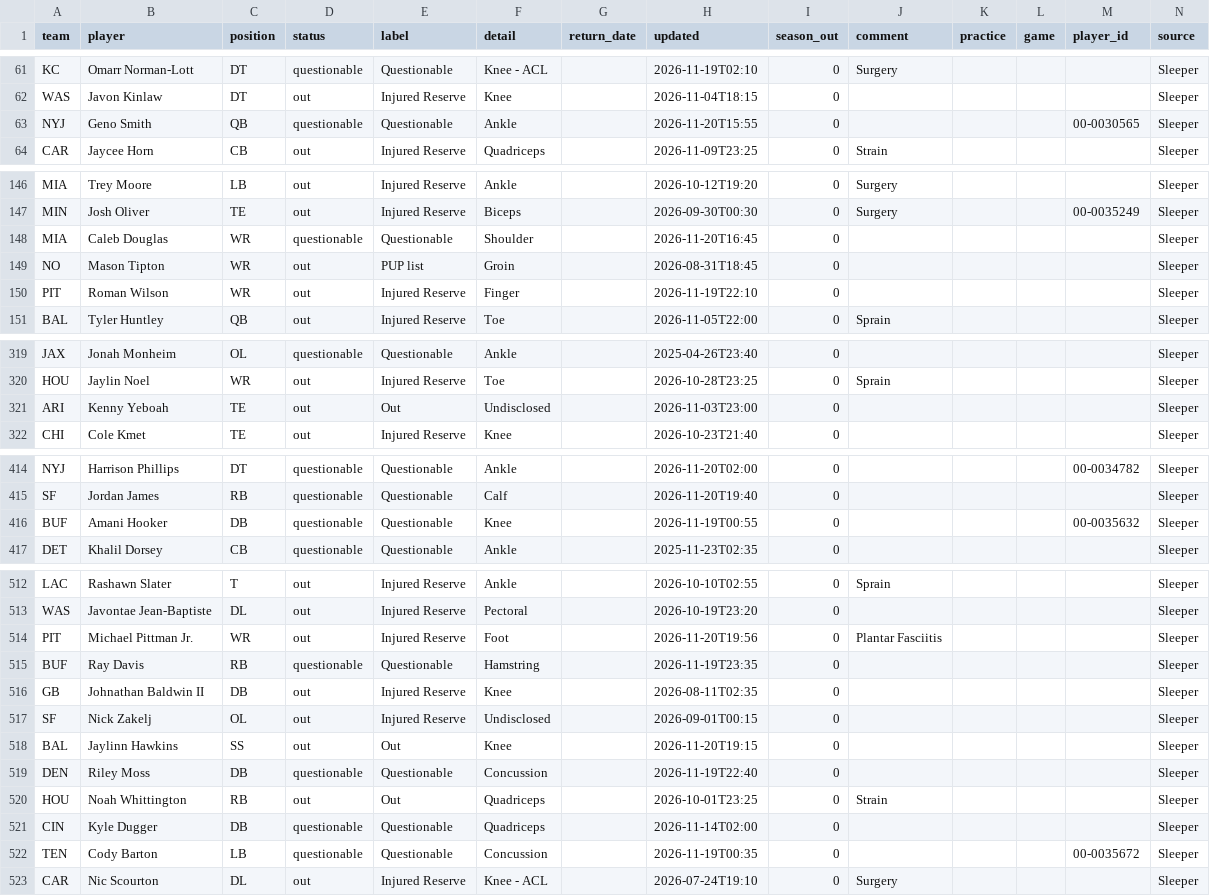
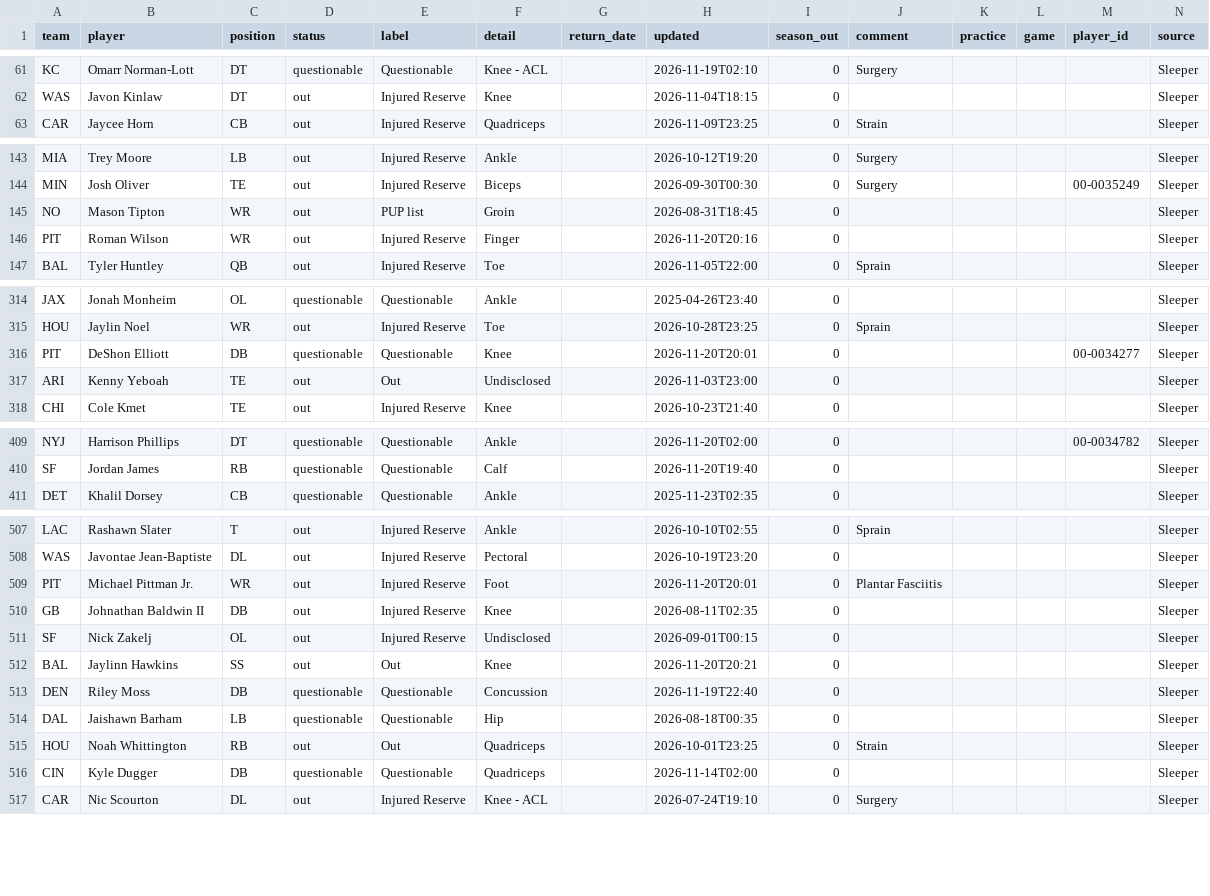
Before and after one commit to bwik4/Matchup-Lab, a CSV file: data/injuries.csv, drawn as a sheet; only a part is shown, gaps mark what is left out; the diff covers the shown part only.

```diff
--- a/data/injuries.csv
+++ b/data/injuries.csv
@@ -62,3 +62,2 @@ KC,Omarr Norman-Lott,DT,questionable,Questionable,Knee - ACL,,2026-11-19T02:10,0
 WAS,Javon Kinlaw,DT,out,Injured Reserve,Knee,,2026-11-04T18:15,0,,,,,Sleeper
-NYJ,Geno Smith,QB,questionable,Questionable,Ankle,,2026-11-20T15:55,0,,,,00-0030565,Sleeper
 CAR,Jaycee Horn,CB,out,Injured Reserve,Quadriceps,,2026-11-09T23:25,0,Strain,,,,Sleeper
@@ -147,5 +144,4 @@ MIA,Trey Moore,LB,out,Injured Reserve,Ankle,,2026-10-12T19:20,0,Surgery,,,,Sleep
 MIN,Josh Oliver,TE,out,Injured Reserve,Biceps,,2026-09-30T00:30,0,Surgery,,, 00-0035249,Sleeper
-MIA,Caleb Douglas,WR,questionable,Questionable,Shoulder,,2026-11-20T16:45,0,,,,,Sleeper
 NO,Mason Tipton,WR,out,PUP list,Groin,,2026-08-31T18:45,0,,,,,Sleeper
-PIT,Roman Wilson,WR,out,Injured Reserve,Finger,,2026-11-19T22:10,0,,,,,Sleeper
+PIT,Roman Wilson,WR,out,Injured Reserve,Finger,,2026-11-20T20:16,0,,,,,Sleeper
 BAL,Tyler Huntley,QB,out,Injured Reserve,Toe,,2026-11-05T22:00,0,Sprain,,,,Sleeper
@@ -320,2 +315,3 @@ JAX,Jonah Monheim,OL,questionable,Questionable,Ankle,,2025-04-26T23:40,0,,,,,Sle
 HOU,Jaylin Noel,WR,out,Injured Reserve,Toe,,2026-10-28T23:25,0,Sprain,,,,Sleeper
+PIT,DeShon Elliott,DB,questionable,Questionable,Knee,,2026-11-20T20:01,0,,,,00-0034277,Sleeper
 ARI,Kenny Yeboah,TE,out,Out,Undisclosed,,2026-11-03T23:00,0,,,,,Sleeper
@@ -415,3 +410,2 @@ NYJ,Harrison Phillips,DT,questionable,Questionable,Ankle,,2026-11-20T02:00,0,,,,
 SF,Jordan James,RB,questionable,Questionable,Calf,,2026-11-20T19:40,0,,,,,Sleeper
-BUF,Amani Hooker,DB,questionable,Questionable,Knee,,2026-11-19T00:55,0,,,, 00-0035632,Sleeper
 DET,Khalil Dorsey,CB,questionable,Questionable,Ankle,,2025-11-23T02:35,0,,,,,Sleeper
@@ -513,11 +508,10 @@ LAC,Rashawn Slater,T,out,Injured Reserve,Ankle,,2026-10-10T02:55,0,Sprain,,,,Sle
 WAS,Javontae Jean-Baptiste,DL,out,Injured Reserve,Pectoral,,2026-10-19T23:20,0,,,,,Sleeper
-PIT,Michael Pittman Jr.,WR,out,Injured Reserve,Foot,,2026-11-20T19:56,0,Plantar Fasciitis,,,,Sleeper
-BUF,Ray Davis,RB,questionable,Questionable,Hamstring,,2026-11-19T23:35,0,,,,,Sleeper
+PIT,Michael Pittman Jr.,WR,out,Injured Reserve,Foot,,2026-11-20T20:01,0,Plantar Fasciitis,,,,Sleeper
 GB,Johnathan Baldwin II,DB,out,Injured Reserve,Knee,,2026-08-11T02:35,0,,,,,Sleeper
 SF,Nick Zakelj,OL,out,Injured Reserve,Undisclosed,,2026-09-01T00:15,0,,,,,Sleeper
-BAL,Jaylinn Hawkins,SS,out,Out,Knee,,2026-11-20T19:15,0,,,,,Sleeper
+BAL,Jaylinn Hawkins,SS,out,Out,Knee,,2026-11-20T20:21,0,,,,,Sleeper
 DEN,Riley Moss,DB,questionable,Questionable,Concussion,,2026-11-19T22:40,0,,,,,Sleeper
+DAL,Jaishawn Barham,LB,questionable,Questionable,Hip,,2026-08-18T00:35,0,,,,,Sleeper
 HOU,Noah Whittington,RB,out,Out,Quadriceps,,2026-10-01T23:25,0,Strain,,,,Sleeper
 CIN,Kyle Dugger,DB,questionable,Questionable,Quadriceps,,2026-11-14T02:00,0,,,,,Sleeper
-TEN,Cody Barton,LB,questionable,Questionable,Concussion,,2026-11-19T00:35,0,,,, 00-0035672,Sleeper
 CAR,Nic Scourton,DL,out,Injured Reserve,Knee - ACL,,2026-07-24T19:10,0,Surgery,,,,Sleeper
```
Also changed, not shown: 1 added row, 4 removed rows and 26 edited cells elsewhere in this file, data/nba/injuries.csv, data/sleeper_players.csv, 1 other file.
